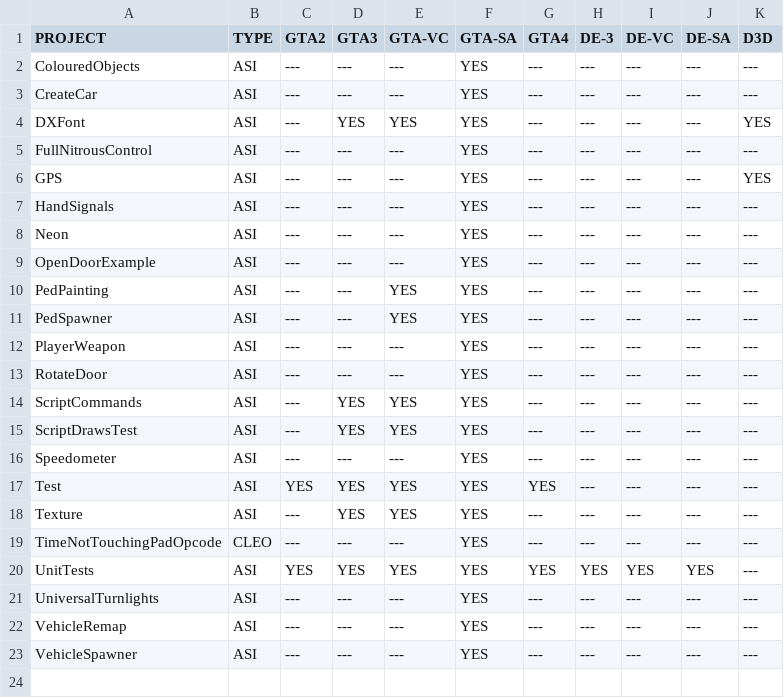
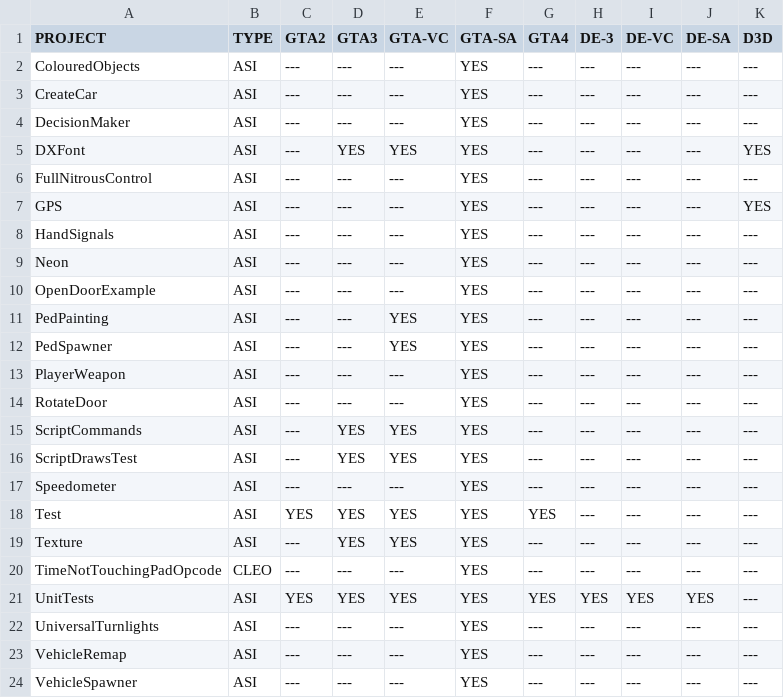
Before and after one commit to DK22Pac/plugin-sdk, a CSV file: examples/examples.csv, drawn as a sheet.

Commit message:
Added DecisionMaker example project

```diff
--- a/examples/examples.csv
+++ b/examples/examples.csv
@@ -3,2 +3,3 @@ ColouredObjects,			ASI,	---,	---,	---,	YES,	---,	---,	---,	---,	---
 CreateCar,					ASI,	---,	---,	---,	YES,	---,	---,	---,	---,	---
+DecisionMaker,				ASI,	---,	---,	---,	YES,	---,	---,	---,	---,	---
 DXFont,						ASI,	---,	YES,	YES,	YES,	---,	---,	---,	---,	YES
```
Also changed, not shown: 2 other files.
